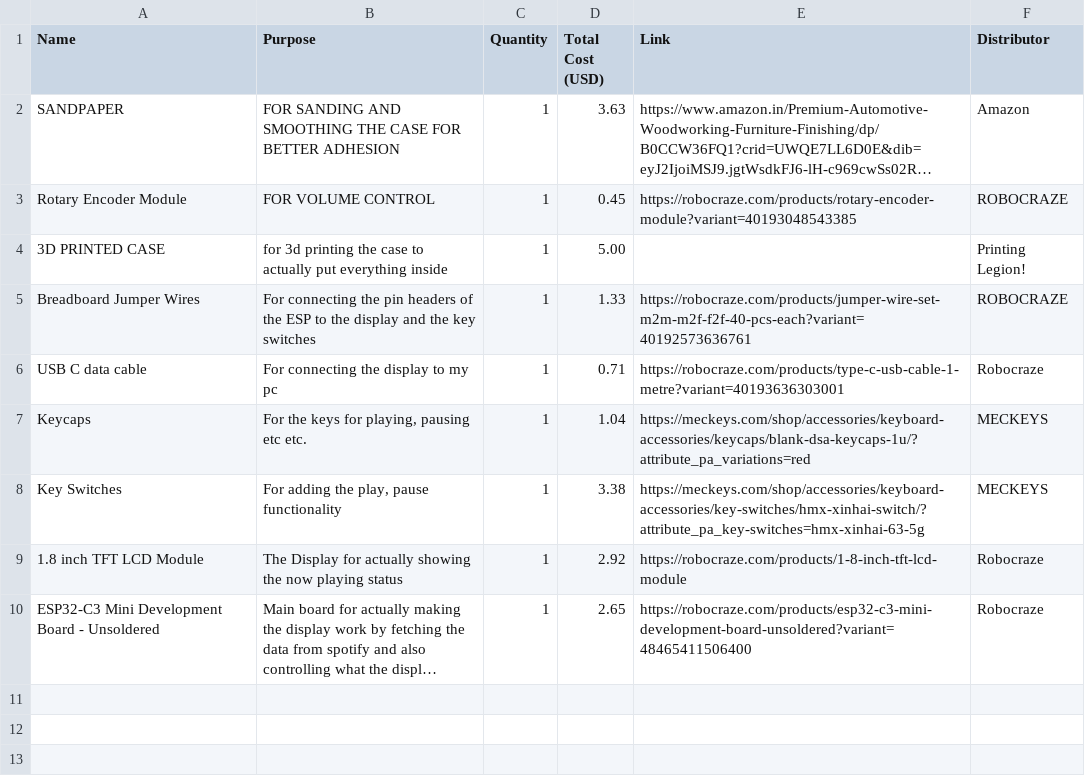
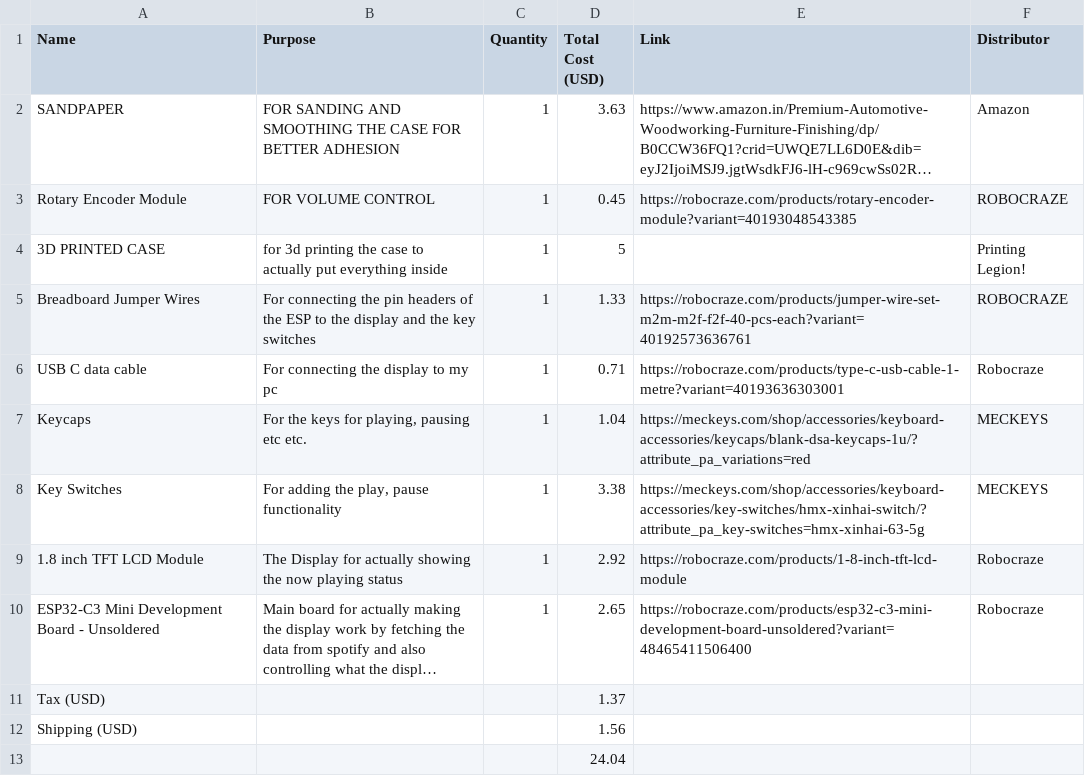
Before and after one commit to ayaskant007/Beat-View, a CSV file: BOM.csv, drawn as a sheet; long unchanged cells end in …; the diff names each change by its address in the sheet, - before the commit and + after, or states it on an @@ line.

Commit message:
Update BOM CSV format, add totals; rename image
Reformatted BOM.csv to use unquoted CSV fields, standardized entries (including an empty link for the 3D printed case), and appended Tax, Shipping, and Total rows. Also renamed images/1776142708711-ibmdzl.webp to images/1776142708711-ibmdzl.png (100% similarity rename).

```diff
--- a/BOM.csv
+++ b/BOM.csv
-D4 (Total Cost (USD)): 5.00
+D4 (Total Cost (USD)): 5
+row 11: Tax (USD) |  |  | 1.37
+row 12: Shipping (USD) |  |  | 1.56
+row 13:  |  |  | 24.04
```
Also changed, not shown: 1 other file.
